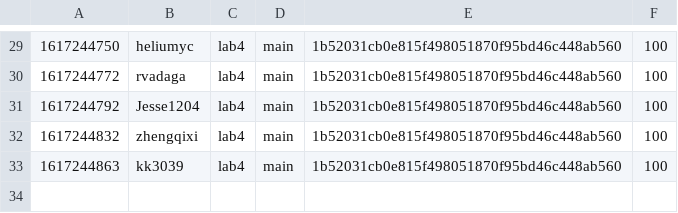
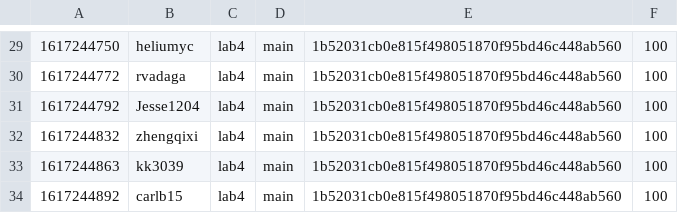
Before and after one commit to nyupcs/pcs-sp21-lab4-scoreboard, a CSV file: score.csv, drawn as a sheet; only a part is shown, gaps mark what is left out.

Commit message:
[Score] carlb15 +100
carlb15 attacked `main` 1b52031cb0e815f498051870f95bd46c448ab560 of lab4

```diff
--- a/score.csv
+++ b/score.csv
@@ -33 +33,2 @@
 1617244863,kk3039,lab4,main,1b52031cb0e815f498051870f95bd46c448ab560,100
+1617244892,carlb15,lab4,main,1b52031cb0e815f498051870f95bd46c448ab560,100
```
